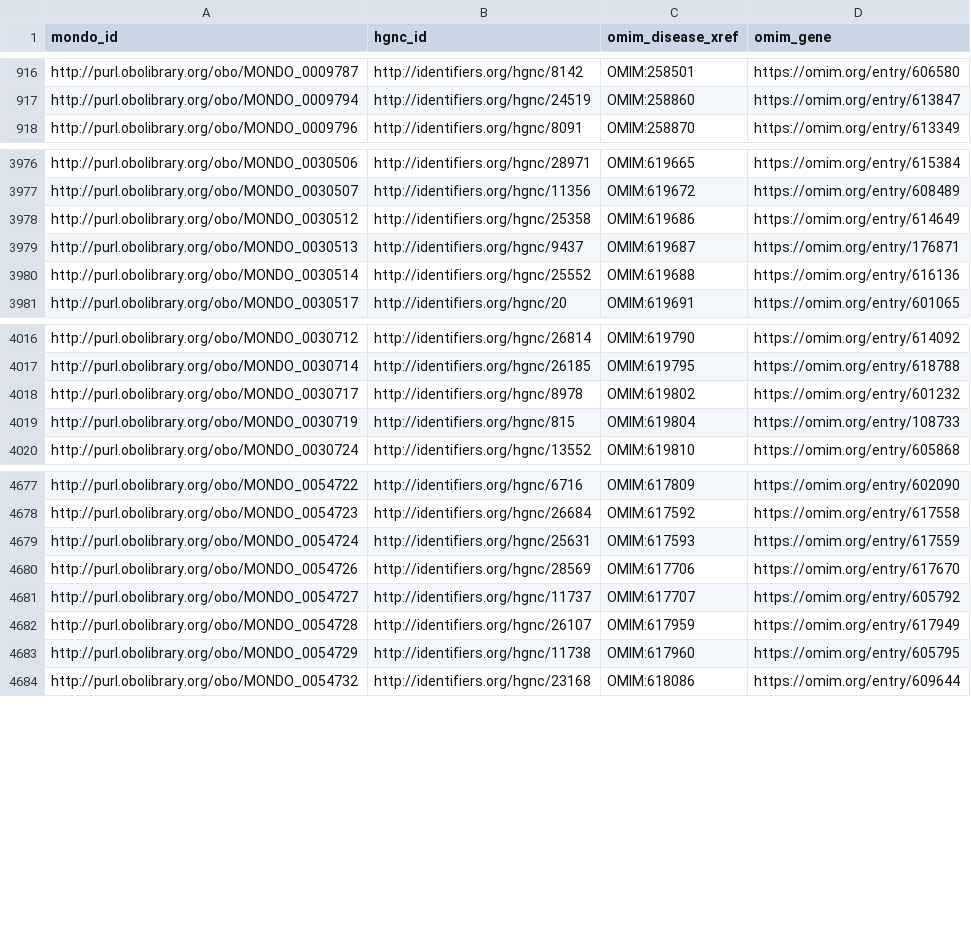
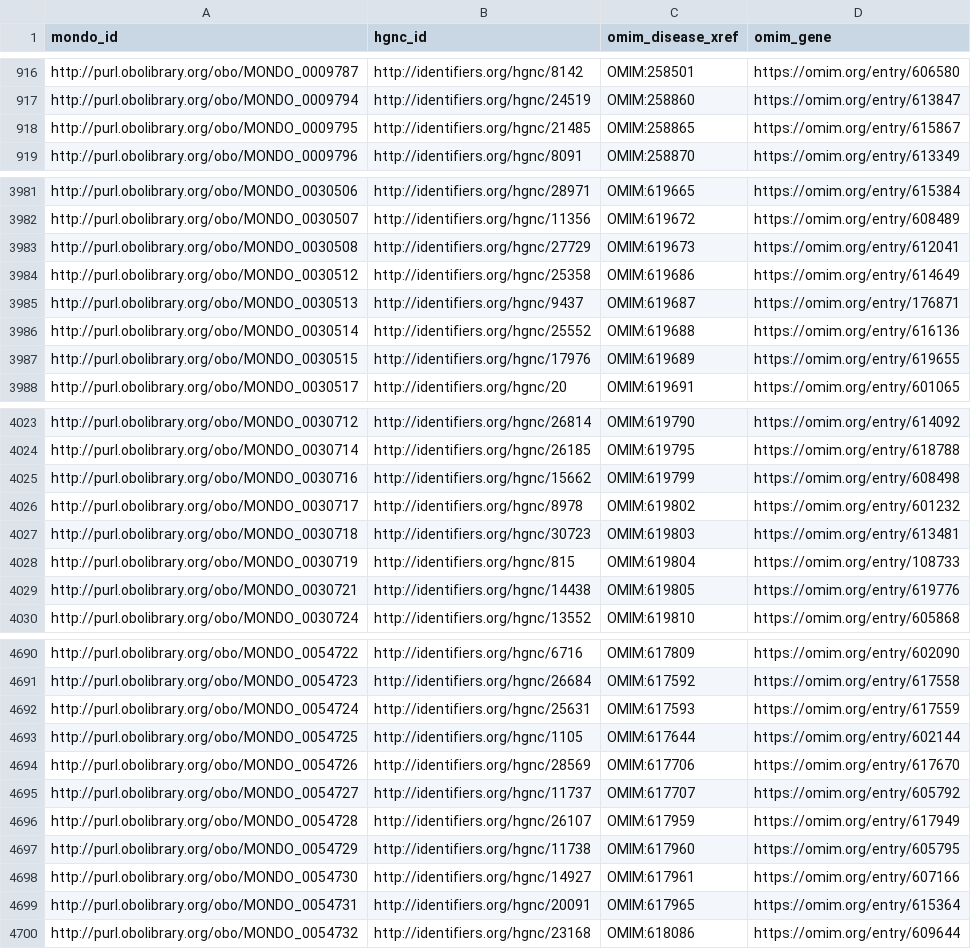
Before and after one commit to monarch-initiative/mondo-ingest, a TSV file: src/ontology/external/mondo-omim-genes.robot.tsv, drawn as a sheet; only a part is shown, gaps mark what is left out; the diff covers the shown part only.

Commit message:
Run EMC goal - commit omim gene updated files

```diff
--- a/src/ontology/external/mondo-omim-genes.robot.tsv
+++ b/src/ontology/external/mondo-omim-genes.robot.tsv
@@ -917,2 +917,3 @@ http://purl.obolibrary.org/obo/MONDO_0009787	http://identifiers.org/hgnc/8142	OM
 http://purl.obolibrary.org/obo/MONDO_0009794	http://identifiers.org/hgnc/24519	OMIM:258860	https://omim.org/entry/613847
+http://purl.obolibrary.org/obo/MONDO_0009795	http://identifiers.org/hgnc/21485	OMIM:258865	https://omim.org/entry/615867
 http://purl.obolibrary.org/obo/MONDO_0009796	http://identifiers.org/hgnc/8091	OMIM:258870	https://omim.org/entry/613349
@@ -3977,2 +3982,3 @@ http://purl.obolibrary.org/obo/MONDO_0030506	http://identifiers.org/hgnc/28971	O
 http://purl.obolibrary.org/obo/MONDO_0030507	http://identifiers.org/hgnc/11356	OMIM:619672	https://omim.org/entry/608489
+http://purl.obolibrary.org/obo/MONDO_0030508	http://identifiers.org/hgnc/27729	OMIM:619673	https://omim.org/entry/612041
 http://purl.obolibrary.org/obo/MONDO_0030512	http://identifiers.org/hgnc/25358	OMIM:619686	https://omim.org/entry/614649
@@ -3980,2 +3986,3 @@ http://purl.obolibrary.org/obo/MONDO_0030513	http://identifiers.org/hgnc/9437	OM
 http://purl.obolibrary.org/obo/MONDO_0030514	http://identifiers.org/hgnc/25552	OMIM:619688	https://omim.org/entry/616136
+http://purl.obolibrary.org/obo/MONDO_0030515	http://identifiers.org/hgnc/17976	OMIM:619689	https://omim.org/entry/619655
 http://purl.obolibrary.org/obo/MONDO_0030517	http://identifiers.org/hgnc/20	OMIM:619691	https://omim.org/entry/601065
@@ -4017,4 +4024,7 @@ http://purl.obolibrary.org/obo/MONDO_0030712	http://identifiers.org/hgnc/26814	O
 http://purl.obolibrary.org/obo/MONDO_0030714	http://identifiers.org/hgnc/26185	OMIM:619795	https://omim.org/entry/618788
+http://purl.obolibrary.org/obo/MONDO_0030716	http://identifiers.org/hgnc/15662	OMIM:619799	https://omim.org/entry/608498
 http://purl.obolibrary.org/obo/MONDO_0030717	http://identifiers.org/hgnc/8978	OMIM:619802	https://omim.org/entry/601232
+http://purl.obolibrary.org/obo/MONDO_0030718	http://identifiers.org/hgnc/30723	OMIM:619803	https://omim.org/entry/613481
 http://purl.obolibrary.org/obo/MONDO_0030719	http://identifiers.org/hgnc/815	OMIM:619804	https://omim.org/entry/108733
+http://purl.obolibrary.org/obo/MONDO_0030721	http://identifiers.org/hgnc/14438	OMIM:619805	https://omim.org/entry/619776
 http://purl.obolibrary.org/obo/MONDO_0030724	http://identifiers.org/hgnc/13552	OMIM:619810	https://omim.org/entry/605868
@@ -4679,2 +4692,3 @@ http://purl.obolibrary.org/obo/MONDO_0054723	http://identifiers.org/hgnc/26684	O
 http://purl.obolibrary.org/obo/MONDO_0054724	http://identifiers.org/hgnc/25631	OMIM:617593	https://omim.org/entry/617559
+http://purl.obolibrary.org/obo/MONDO_0054725	http://identifiers.org/hgnc/1105	OMIM:617644	https://omim.org/entry/602144
 http://purl.obolibrary.org/obo/MONDO_0054726	http://identifiers.org/hgnc/28569	OMIM:617706	https://omim.org/entry/617670
@@ -4683,2 +4697,4 @@ http://purl.obolibrary.org/obo/MONDO_0054728	http://identifiers.org/hgnc/26107	O
 http://purl.obolibrary.org/obo/MONDO_0054729	http://identifiers.org/hgnc/11738	OMIM:617960	https://omim.org/entry/605795
+http://purl.obolibrary.org/obo/MONDO_0054730	http://identifiers.org/hgnc/14927	OMIM:617961	https://omim.org/entry/607166
+http://purl.obolibrary.org/obo/MONDO_0054731	http://identifiers.org/hgnc/20091	OMIM:617965	https://omim.org/entry/615364
 http://purl.obolibrary.org/obo/MONDO_0054732	http://identifiers.org/hgnc/23168	OMIM:618086	https://omim.org/entry/609644
```
Also changed, not shown: 12 added rows elsewhere in this file, 2 other files.
